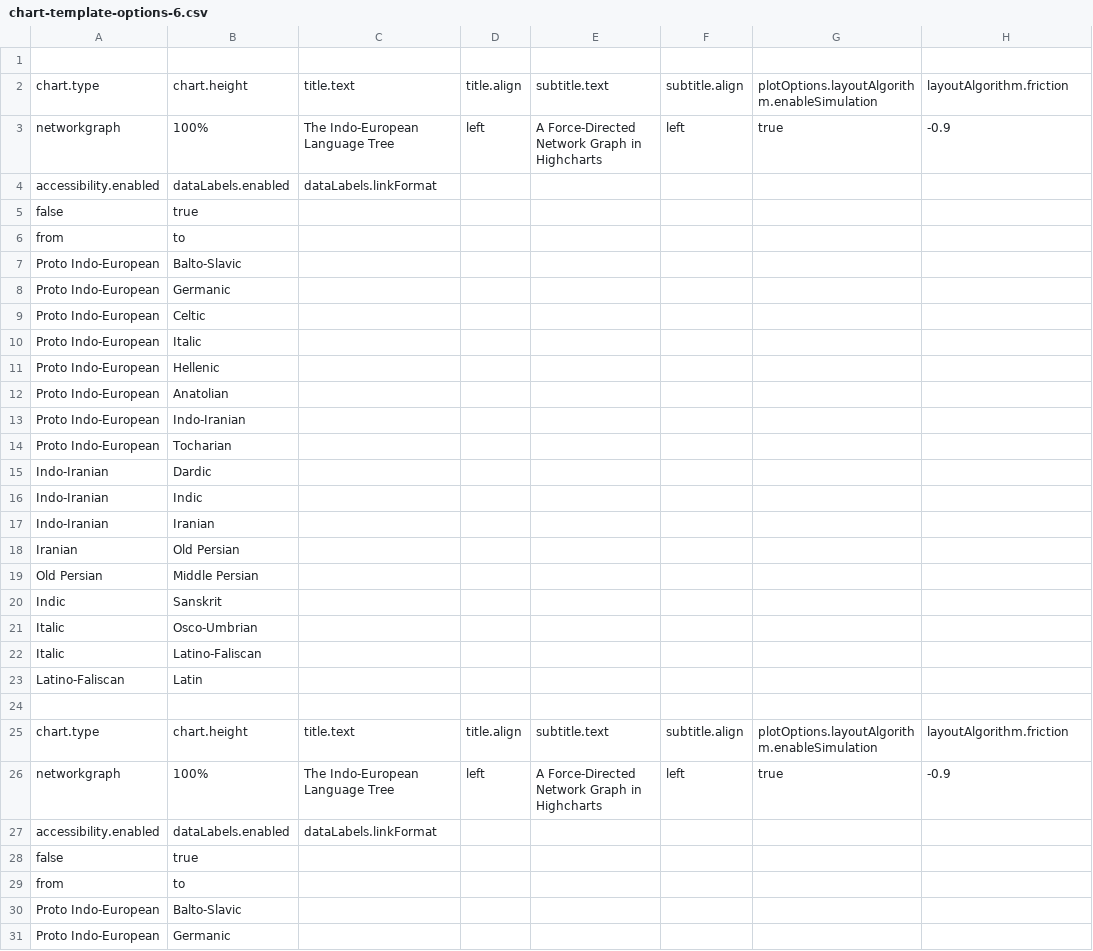
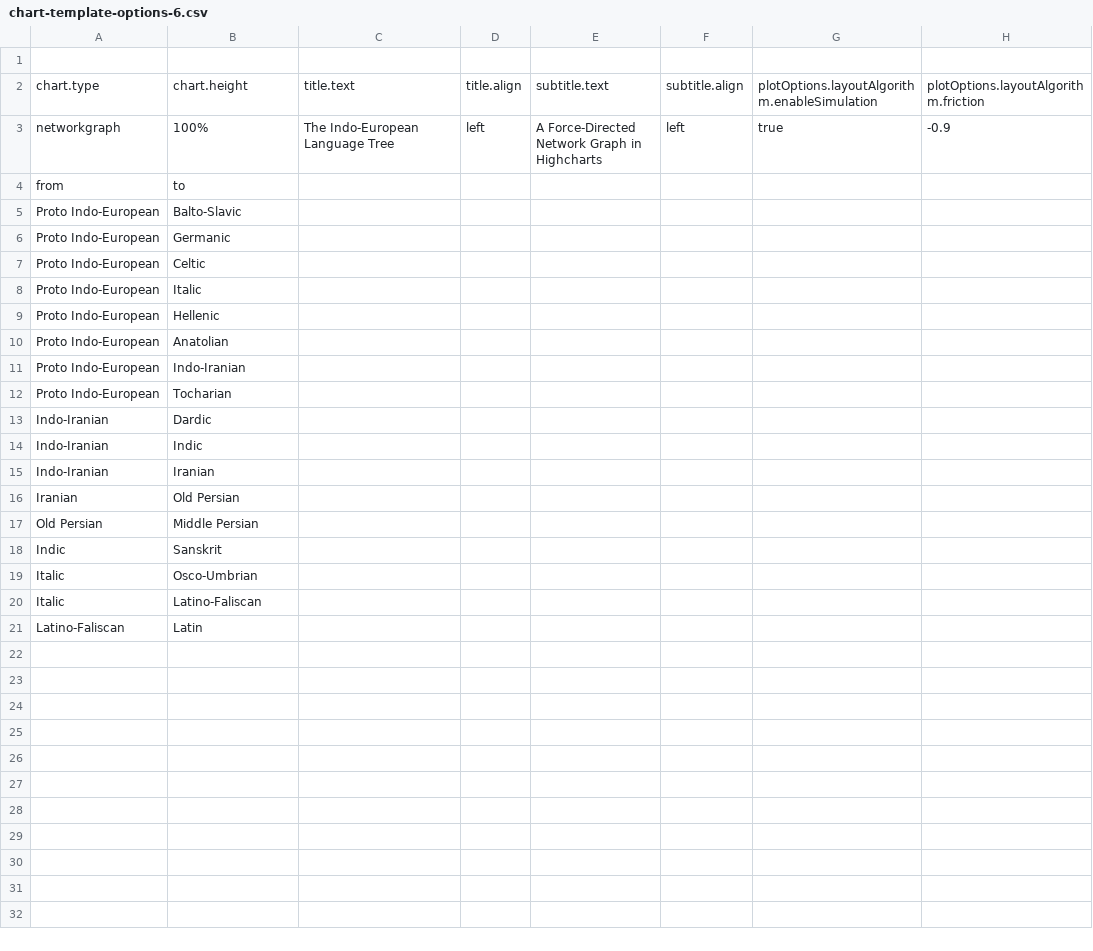
Before and after one commit to avtzis/ntua-mycharts, a CSV file: server/data/chart-template-options-6.csv, drawn as a sheet; only a part is shown; the shorter side is filled out with more unchanged rows; the diff names each change by its address in the sheet, - before the commit and + after, or states it on an @@ line.

Commit message:
Parse CSV for types 5 and 6

```diff
--- a/server/data/chart-template-options-6.csv
+++ b/server/data/chart-template-options-6.csv
-H2: layoutAlgorithm.friction
+H2: plotOptions.layoutAlgorithm.friction
-row 4: accessibility.enabled | dataLabels.enabled | dataLabels.linkFormat
-row 5: false | true
-row 6: from | to
-row 7: Proto Indo-European | Balto-Slavic
-row 8: Proto Indo-European | Germanic
-row 9: Proto Indo-European | Celtic
-row 10: Proto Indo-European | Italic
-row 11: Proto Indo-European | Hellenic
-row 12: Proto Indo-European | Anatolian
-row 13: Proto Indo-European | Indo-Iranian
-row 14: Proto Indo-European | Tocharian
-row 15: Indo-Iranian | Dardic
-row 16: Indo-Iranian | Indic
-row 17: Indo-Iranian | Iranian
-row 18: Iranian | Old Persian
-row 19: Old Persian | Middle Persian
-row 20: Indic | Sanskrit
-row 21: Italic | Osco-Umbrian
-row 22: Italic | Latino-Faliscan
-row 23: Latino-Faliscan | Latin
-row 24: (empty)
-row 25: chart.type | chart.height | title.text | title.align | subtitle.text | subtitle.align | plotOptions.layoutAlgorithm.enableSimulation | layoutAlgorithm.friction
-row 26: networkgraph | 100% | The Indo-European Language Tree | left | A Force-Directed Network Graph in Highcharts | left | true | -0.9
-row 27: accessibility.enabled | dataLabels.enabled | dataLabels.linkFormat
-row 28: false | true
```
Also changed, not shown: server/data/chart-template-options-5.csv, 1 other file.
